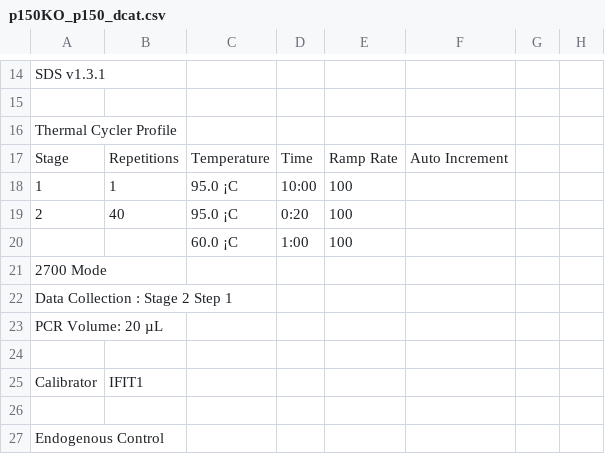
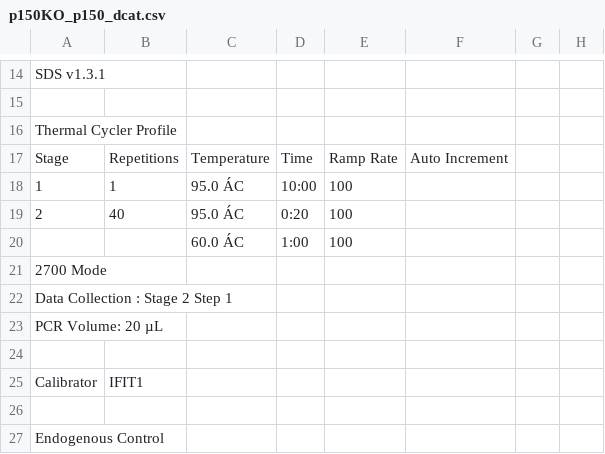
Before and after one commit to juliannahan/OV-JH, a CSV file: p150KO_p150_dcat.csv, drawn as a sheet; only a part is shown, gaps mark what is left out; the diff covers the shown part only; the diff names each change by its address in the sheet, - before the commit and + after, or states it on an @@ line.

```diff
--- a/p150KO_p150_dcat.csv
+++ b/p150KO_p150_dcat.csv
-C18:C19: 95.0 ¡C
+C18:C19: 95.0 ÁC
-C20: 60.0 ¡C
+C20: 60.0 ÁC
```
Also changed, not shown: 32 edited cells elsewhere in this file.
